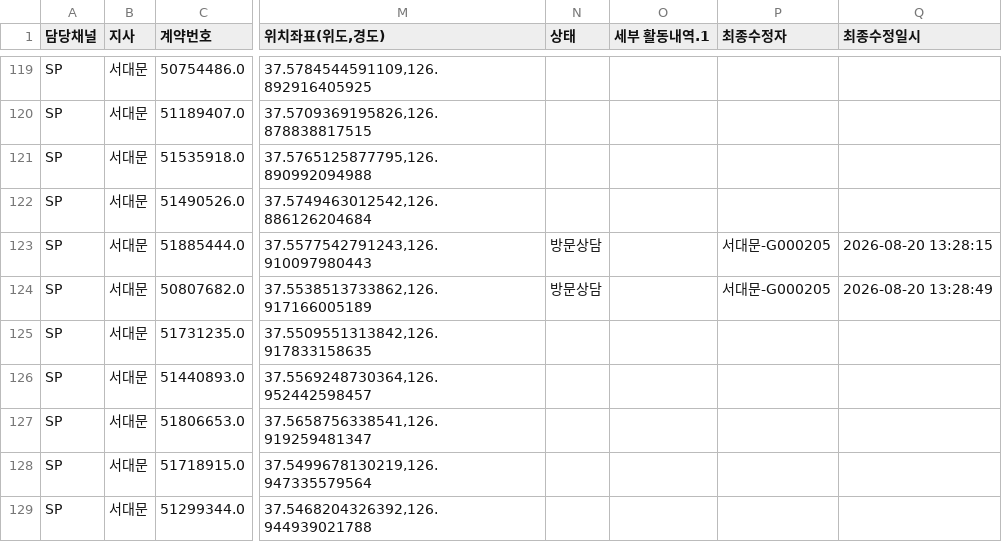
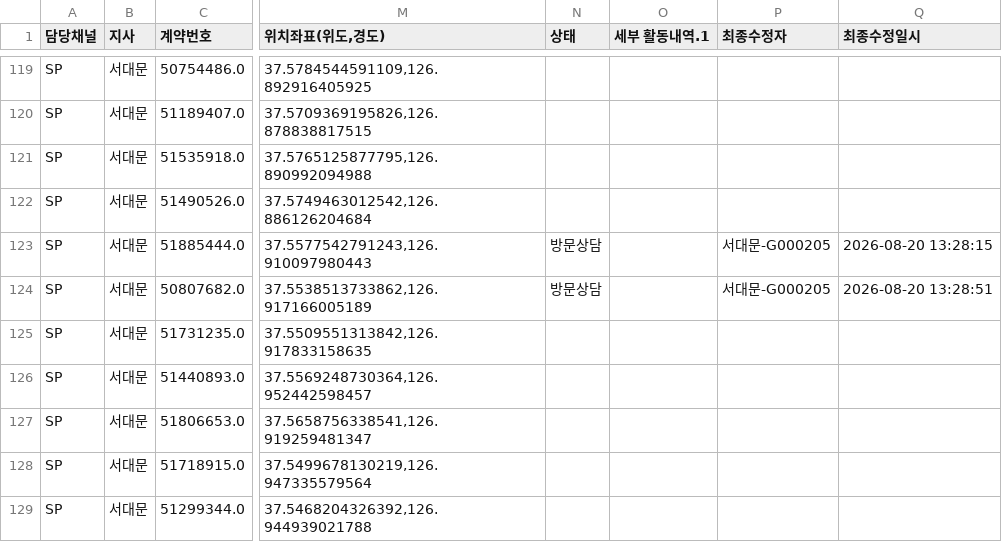
Before and after one commit to heebonpark/data-intel-field-2026-2Q-, a CSV file: db.csv, drawn as a sheet; only a part is shown, gaps mark what is left out; the diff names each change by its address in the sheet, - before the commit and + after, or states it on an @@ line.

```diff
--- a/db.csv
+++ b/db.csv
-Q124 (최종수정일시): 2026-08-20 13:28:49
+Q124 (최종수정일시): 2026-08-20 13:28:51
```
